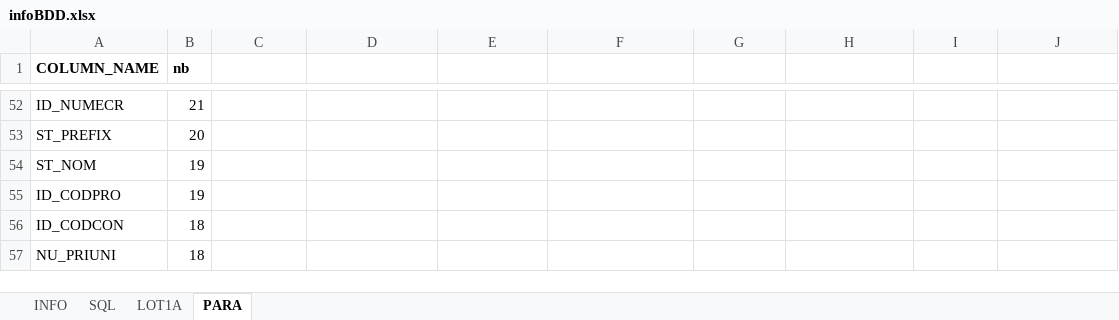
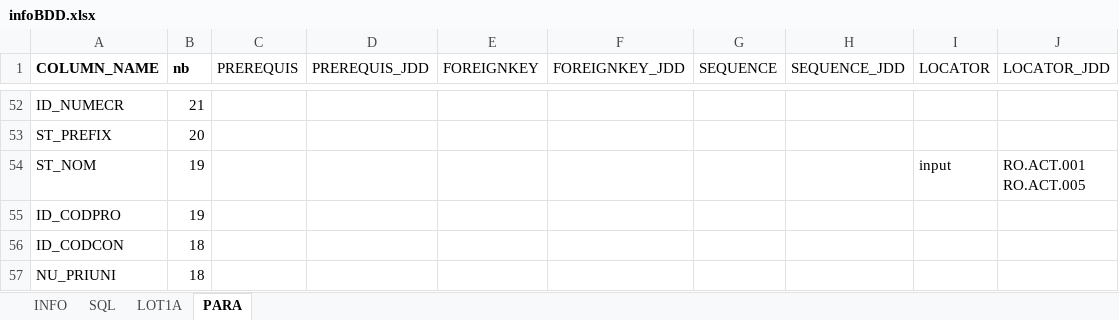
Before and after one commit to jmLafarge/MAINTA_TNR, an Excel workbook: TNR/infoBDD.xlsx, sheet PARA, drawn as a sheet; only a part is shown, gaps mark what is left out; values as stored, in another font and other column widths than the file's, no borders; ↵ is a line break in a cell; the diff covers the shown part only; the diff names each change by its address in the sheet, - before the commit and + after, or states it on an @@ line.

Commit message:
feat(JDDGenerator)(InfoBDD)
	feat(JDDGenerator) Ajout pour générer automatiquement dans le bon
dossier les JDD et PREJDD
	feat(JDDGenerator) Ajouter les infos connu (ceux récoltés dans InfoBDD
onglet PARA) dans les para du JDD
	feat(InfoBDD) updateParaInfoBDD generique pour tous les para

```diff
--- a/TNR/infoBDD.xlsx (sheet PARA)
+++ b/TNR/infoBDD.xlsx (sheet PARA)
-C1: (empty)
+C1: PREREQUIS
-D1: (empty)
+D1: PREREQUIS_JDD
-E1: (empty)
+E1: FOREIGNKEY
-F1: (empty)
+F1: FOREIGNKEY_JDD
-G1: (empty)
+G1: SEQUENCE
-H1: (empty)
+H1: SEQUENCE_JDD
-I1: (empty)
+I1: LOCATOR
-J1: (empty)
+J1: LOCATOR_JDD
-I54 (LOCATOR): (empty)
+I54 (LOCATOR): input
-J54 (LOCATOR_JDD): (empty)
+J54 (LOCATOR_JDD): RO.ACT.001 ↵ RO.ACT.005
```
Also changed, not shown: 80 edited cells elsewhere in this sheet, sheet LOT1A, TNR/TrameJDD.xlsx, TNR/TramePREJDD.xlsx, 18 other files.
